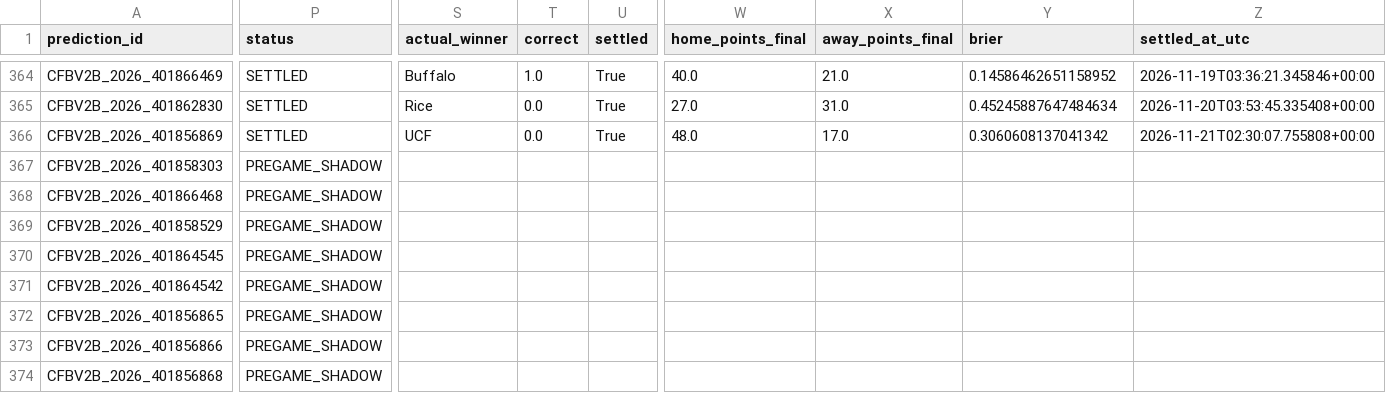
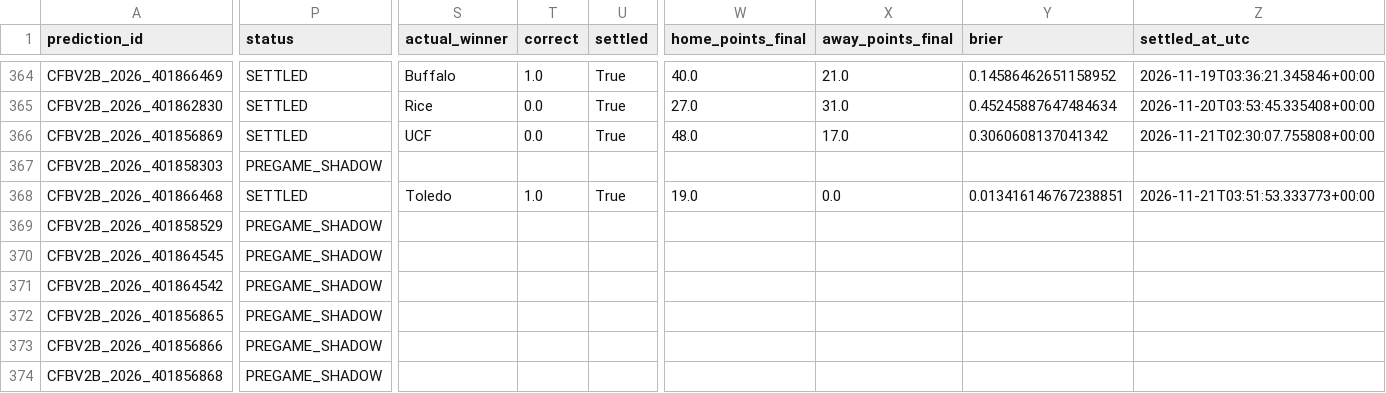
Before and after one commit to bp111301/bp-sports, a CSV file: data/cfb/v2_shadow/verified_prediction_ledger.csv, drawn as a sheet; only a part is shown, gaps mark what is left out; the diff names each change by its address in the sheet, - before the commit and + after, or states it on an @@ line.

```diff
--- a/data/cfb/v2_shadow/verified_prediction_ledger.csv
+++ b/data/cfb/v2_shadow/verified_prediction_ledger.csv
-P368 (status): PREGAME_SHADOW
+P368 (status): SETTLED
-S368 (actual_winner): (empty)
+S368 (actual_winner): Toledo
-T368 (correct): (empty)
+T368 (correct): 1.0
-U368 (settled): (empty)
+U368 (settled): True
-W368 (home_points_final): (empty)
+W368 (home_points_final): 19.0
-X368 (away_points_final): (empty)
+X368 (away_points_final): 0.0
-Y368 (brier): (empty)
+Y368 (brier): 0.013416146767238851
-Z368 (settled_at_utc): (empty)
+Z368 (settled_at_utc): 2026-11-21T03:51:53.333773+00:00
```
Also changed, not shown: data/cfb/ledger/prediction_ledger.csv, 3 other files.
